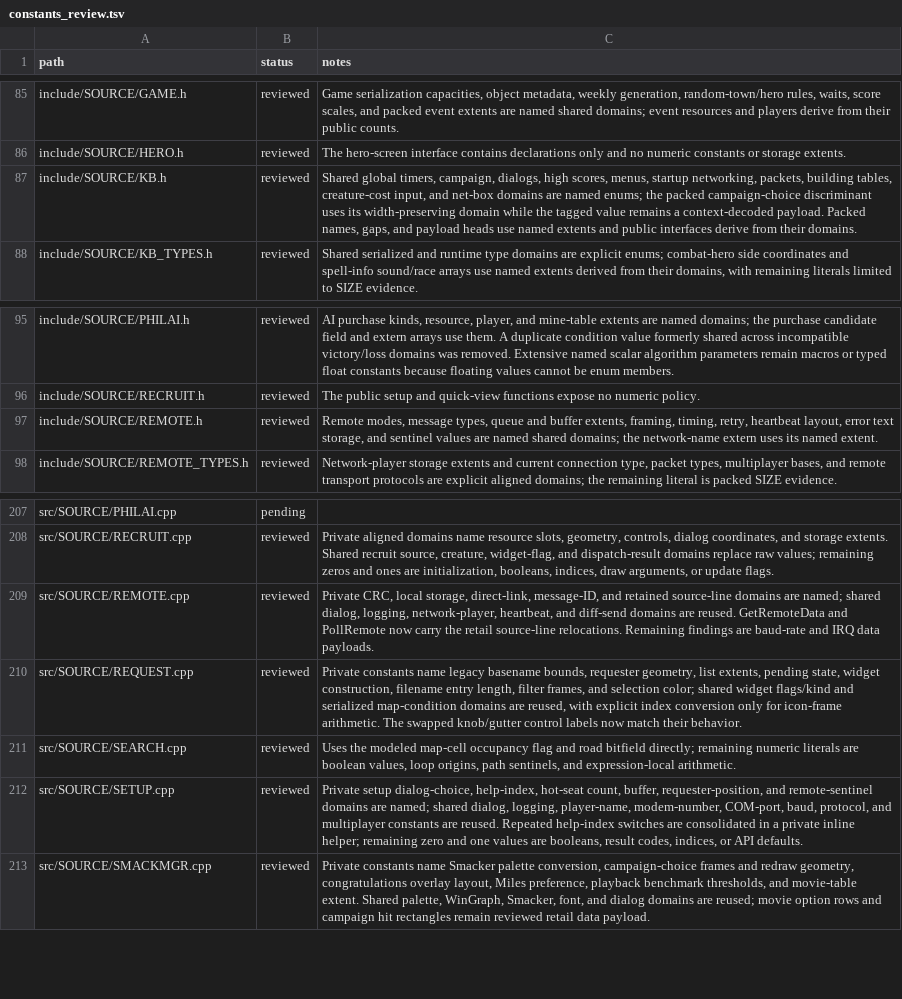
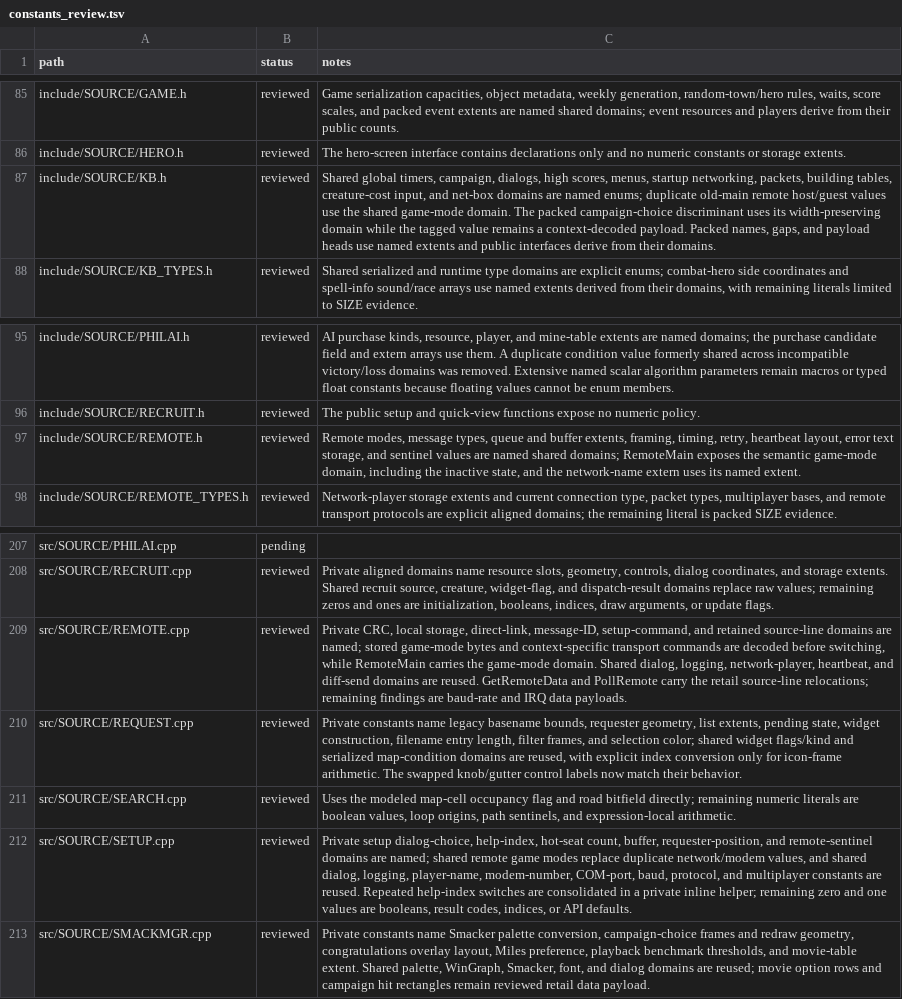
Before and after one commit to sushi-shi/homm2-decomp, a TSV file: config/constants_review.tsv, drawn as a sheet; only a part is shown, gaps mark what is left out.

Commit message:
cleanup: type remote game modes

```diff
--- a/config/constants_review.tsv
+++ b/config/constants_review.tsv
@@ -86,3 +86,3 @@ include/SOURCE/GAME.h	reviewed	Game serialization capacities, object metadata, w
 include/SOURCE/HERO.h	reviewed	The hero-screen interface contains declarations only and no numeric constants or storage extents.
-include/SOURCE/KB.h	reviewed	Shared global timers, campaign, dialogs, high scores, menus, startup networking, packets, building tables, creature-cost input, and net-box domains are named enums; the packed campaign-choice discriminant uses its width-preserving domain while the tagged value remains a context-decoded payload. Packed names, gaps, and payload heads use named extents and public interfaces derive from their domains.
+include/SOURCE/KB.h	reviewed	Shared global timers, campaign, dialogs, high scores, menus, startup networking, packets, building tables, creature-cost input, and net-box domains are named enums; duplicate old-main remote host/guest values use the shared game-mode domain. The packed campaign-choice discriminant uses its width-preserving domain while the tagged value remains a context-decoded payload. Packed names, gaps, and payload heads use named extents and public interfaces derive from their domains.
 include/SOURCE/KB_TYPES.h	reviewed	Shared serialized and runtime type domains are explicit enums; combat-hero side coordinates and spell-info sound/race arrays use named extents derived from their domains, with remaining literals limited to SIZE evidence.
@@ -96,3 +96,3 @@ include/SOURCE/PHILAI.h	reviewed	AI purchase kinds, resource, player, and mine-t
 include/SOURCE/RECRUIT.h	reviewed	The public setup and quick-view functions expose no numeric policy.
-include/SOURCE/REMOTE.h	reviewed	Remote modes, message types, queue and buffer extents, framing, timing, retry, heartbeat layout, error text storage, and sentinel values are named shared domains; the network-name extern uses its named extent.
+include/SOURCE/REMOTE.h	reviewed	Remote modes, message types, queue and buffer extents, framing, timing, retry, heartbeat layout, error text storage, and sentinel values are named shared domains; RemoteMain exposes the semantic game-mode domain, including the inactive state, and the network-name extern uses its named extent.
 include/SOURCE/REMOTE_TYPES.h	reviewed	Network-player storage extents and current connection type, packet types, multiplayer bases, and remote transport protocols are explicit aligned domains; the remaining literal is packed SIZE evidence.
@@ -208,6 +208,6 @@ src/SOURCE/PHILAI.cpp	pending
 src/SOURCE/RECRUIT.cpp	reviewed	Private aligned domains name resource slots, geometry, controls, dialog coordinates, and storage extents. Shared recruit source, creature, widget-flag, and dispatch-result domains replace raw values; remaining zeros and ones are initialization, booleans, indices, draw arguments, or update flags.
-src/SOURCE/REMOTE.cpp	reviewed	Private CRC, local storage, direct-link, message-ID, and retained source-line domains are named; shared dialog, logging, network-player, heartbeat, and diff-send domains are reused. GetRemoteData and PollRemote now carry the retail source-line relocations. Remaining findings are baud-rate and IRQ data payloads.
+src/SOURCE/REMOTE.cpp	reviewed	Private CRC, local storage, direct-link, message-ID, setup-command, and retained source-line domains are named; stored game-mode bytes and context-specific transport commands are decoded before switching, while RemoteMain carries the game-mode domain. Shared dialog, logging, network-player, heartbeat, and diff-send domains are reused. GetRemoteData and PollRemote carry the retail source-line relocations; remaining findings are baud-rate and IRQ data payloads.
 src/SOURCE/REQUEST.cpp	reviewed	Private constants name legacy basename bounds, requester geometry, list extents, pending state, widget construction, filename entry length, filter frames, and selection color; shared widget flags/kind and serialized map-condition domains are reused, with explicit index conversion only for icon-frame arithmetic. The swapped knob/gutter control labels now match their behavior.
 src/SOURCE/SEARCH.cpp	reviewed	Uses the modeled map-cell occupancy flag and road bitfield directly; remaining numeric literals are boolean values, loop origins, path sentinels, and expression-local arithmetic.
-src/SOURCE/SETUP.cpp	reviewed	Private setup dialog-choice, help-index, hot-seat count, buffer, requester-position, and remote-sentinel domains are named; shared dialog, logging, player-name, modem-number, COM-port, baud, protocol, and multiplayer constants are reused. Repeated help-index switches are consolidated in a private inline helper; remaining zero and one values are booleans, result codes, indices, or API defaults.
+src/SOURCE/SETUP.cpp	reviewed	Private setup dialog-choice, help-index, hot-seat count, buffer, requester-position, and remote-sentinel domains are named; shared remote game modes replace duplicate network/modem values, and shared dialog, logging, player-name, modem-number, COM-port, baud, protocol, and multiplayer constants are reused. Repeated help-index switches are consolidated in a private inline helper; remaining zero and one values are booleans, result codes, indices, or API defaults.
 src/SOURCE/SMACKMGR.cpp	reviewed	Private constants name Smacker palette conversion, campaign-choice frames and redraw geometry, congratulations overlay layout, Miles preference, playback benchmark thresholds, and movie-table extent. Shared palette, WinGraph, Smacker, font, and dialog domains are reused; movie option rows and campaign hit rectangles remain reviewed retail data payload.
```
Also changed, not shown: 6 other files.
